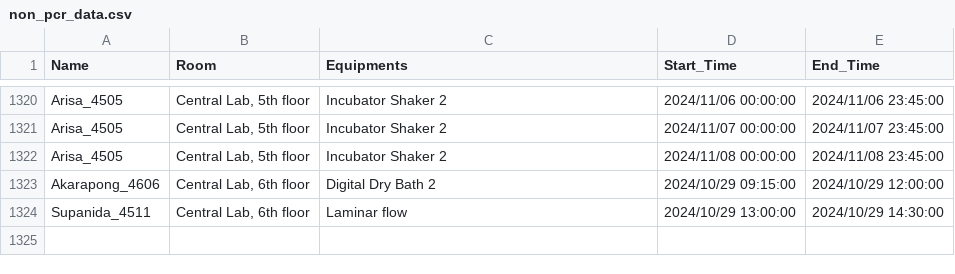
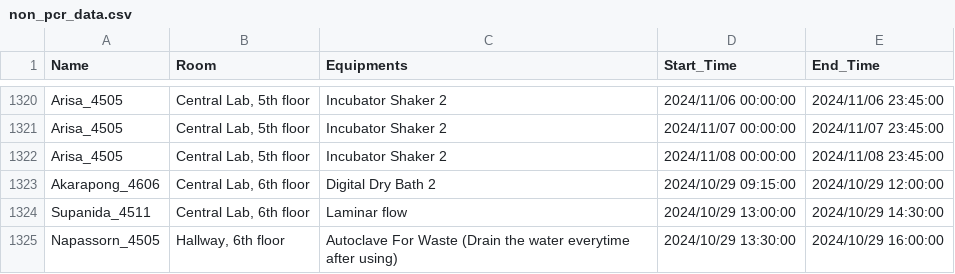
Before and after one commit to dhruv0767/Lab-Equipments_Reservation, a CSV file: non_pcr_data.csv, drawn as a sheet; only a part is shown, gaps mark what is left out; the diff names each change by its address in the sheet, - before the commit and + after, or states it on an @@ line.

Commit message:
Update non_pcr_data.csv

```diff
--- a/non_pcr_data.csv
+++ b/non_pcr_data.csv
+row 1325: Napassorn_4505 | Hallway, 6th floor | Autoclave For Waste (Drain the water everytime after using) | 2024/10/29 13:30:00 | 2024/10/29 16:00:00
```
